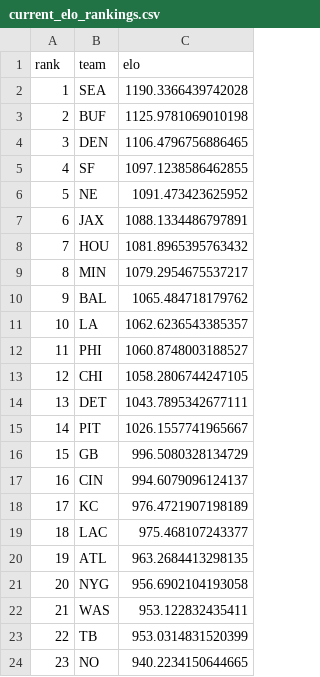
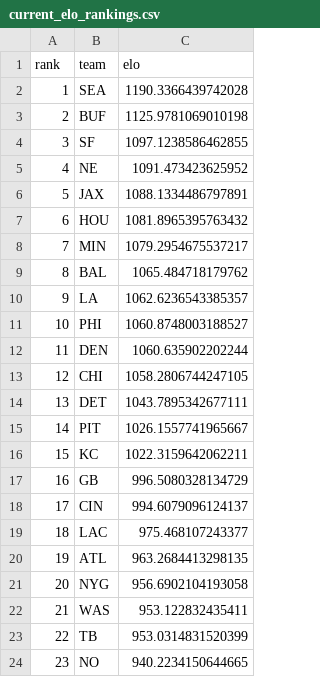
Before and after one commit to schwill2018/nfl_elo_project, a CSV file: current_elo_rankings.csv, drawn as a sheet; only a part is shown; removed rows and columns are numbered as before the commit, all else as after; the diff names each change by its address in the sheet, - before the commit and + after, or states it on an @@ line.

```diff
--- a/current_elo_rankings.csv
+++ b/current_elo_rankings.csv
-row 4: 3 | DEN | 1106.4796756886465
@@ column A (rank) renumbered between rows 4 and 18 @@
+row 12: 11 | DEN | 1060.635902202244
+row 16: 15 | KC | 1022.3159642062211
-row 18: 17 | KC | 976.4721907198189
```
Also changed, not shown: future_projections.csv, nfl_elo_history.csv, 1 other file.
